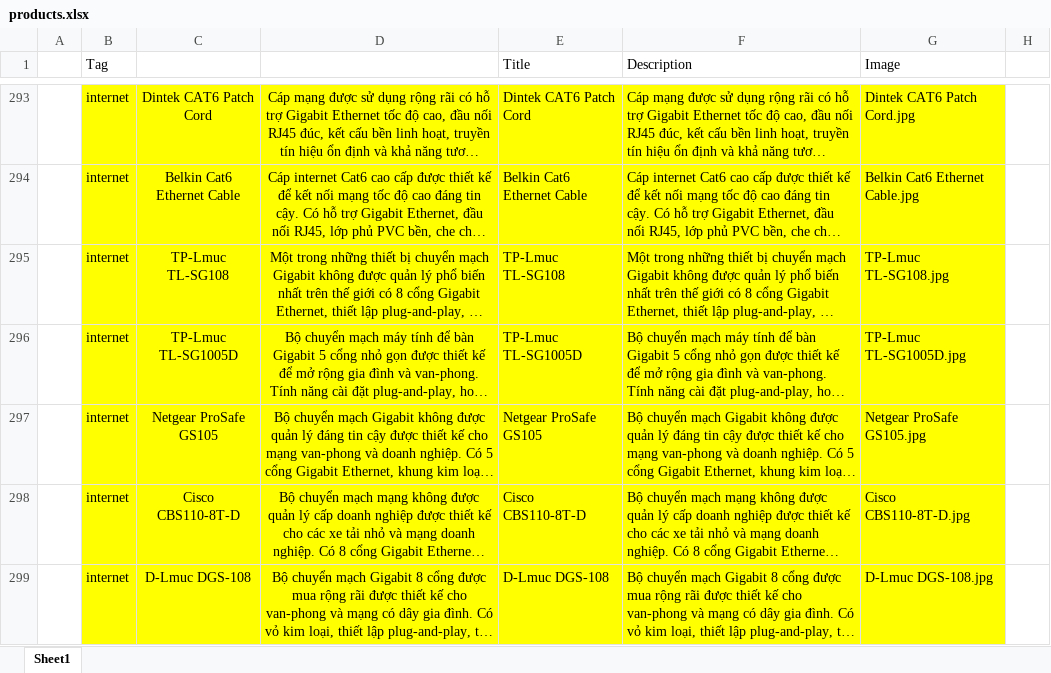
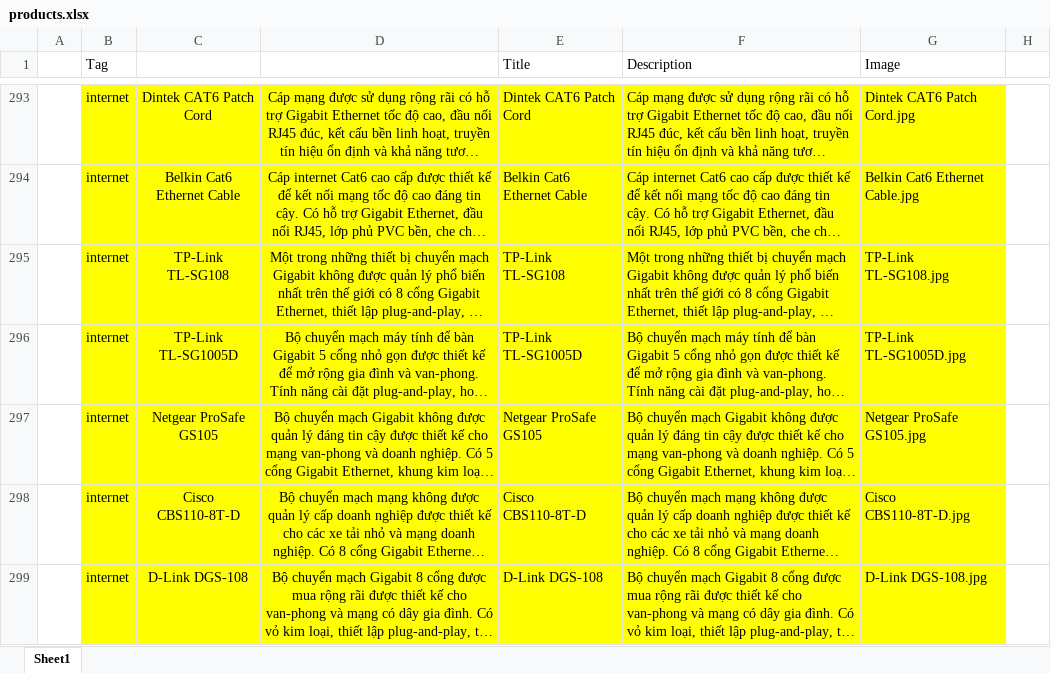
Before and after one commit to Tiendeveloper12/Web_avpsi.com.vn, an Excel workbook: avp-website/products.xlsx, sheet Sheet1, drawn as a sheet; only a part is shown, gaps mark what is left out; long unchanged cells end in …; values as stored, in another font and other column widths than the file's, no borders; the diff covers the shown part only; the diff names each change by its address in the sheet, - before the commit and + after, or states it on an @@ line.

```diff
--- a/avp-website/products.xlsx (sheet Sheet1)
+++ b/avp-website/products.xlsx (sheet Sheet1)
-C295: TP-Lmuc TL-SG108
+C295: TP-Link TL-SG108
-E295 (Title): TP-Lmuc TL-SG108
+E295 (Title): TP-Link TL-SG108
-G295 (Image): TP-Lmuc TL-SG108.jpg
+G295 (Image): TP-Link TL-SG108.jpg
-C296: TP-Lmuc TL-SG1005D
+C296: TP-Link TL-SG1005D
-E296 (Title): TP-Lmuc TL-SG1005D
+E296 (Title): TP-Link TL-SG1005D
-G296 (Image): TP-Lmuc TL-SG1005D.jpg
+G296 (Image): TP-Link TL-SG1005D.jpg
-C299: D-Lmuc DGS-108
+C299: D-Link DGS-108
-E299 (Title): D-Lmuc DGS-108
+E299 (Title): D-Link DGS-108
-G299 (Image): D-Lmuc DGS-108.jpg
+G299 (Image): D-Link DGS-108.jpg
```
Also changed, not shown: 30 added rows and 37 edited cells elsewhere in this sheet, 55 other files.
